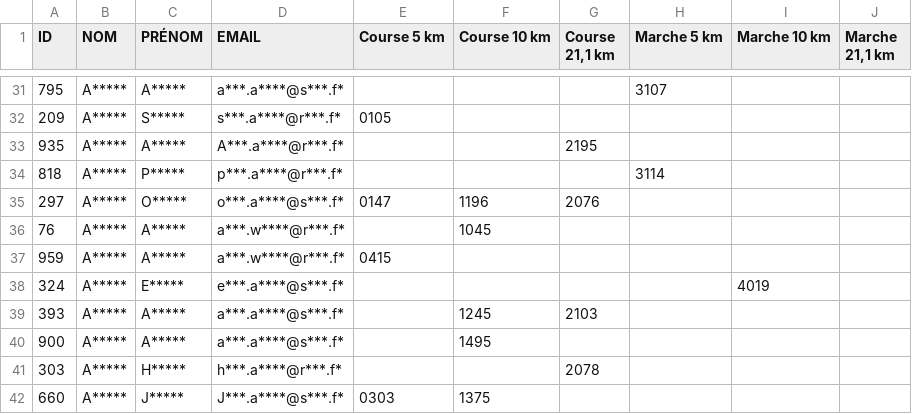
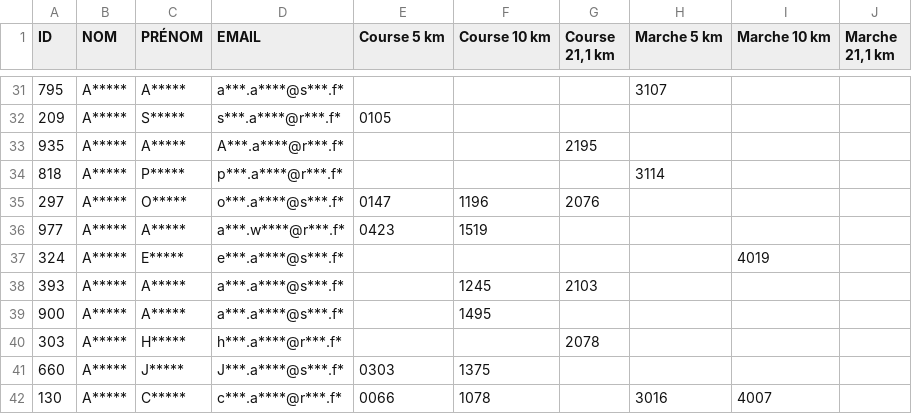
Before and after one commit to n58s29/SoRunning-inscriptions-2026, a CSV file: data/participants_anonymises_Challenge_Connecté_2026.csv, drawn as a sheet; only a part is shown, gaps mark what is left out; the shorter side is filled out with more unchanged rows.

Commit message:
Update participants_anonymises_Challenge_Connecté_2026.csv

```diff
--- a/data/participants_anonymises_Challenge_Connecté_2026.csv
+++ b/data/participants_anonymises_Challenge_Connecté_2026.csv
@@ -35,4 +35,3 @@
 "297";"A*****";"O*****";"o***.a****@s***.f*";"0147";"1196";"2076";"";"";""
-"76";"A*****";"A*****";"a***.w****@r***.f*";"";"1045";"";"";"";""
-"959";"A*****";"A*****";"a***.w****@r***.f*";"0415";"";"";"";"";""
+"977";"A*****";"A*****";"a***.w****@r***.f*";"0423";"1519";"";"";"";""
 "324";"A*****";"E*****";"e***.a****@s***.f*";"";"";"";"";"4019";""
```
